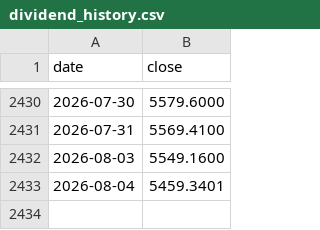
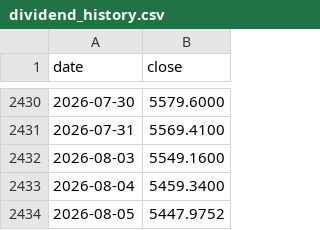
Before and after one commit to binbin1555/chinext-monitor, a CSV file: data/dividend_history.csv, drawn as a sheet; only a part is shown, gaps mark what is left out.

```diff
--- a/data/dividend_history.csv
+++ b/data/dividend_history.csv
@@ -2432,2 +2432,3 @@ date,close
 2026-08-03,5549.1600
-2026-08-04,5459.3401
+2026-08-04,5459.3400
+2026-08-05,5447.9752
```
Also changed, not shown: data/history.csv, 3 other files.
